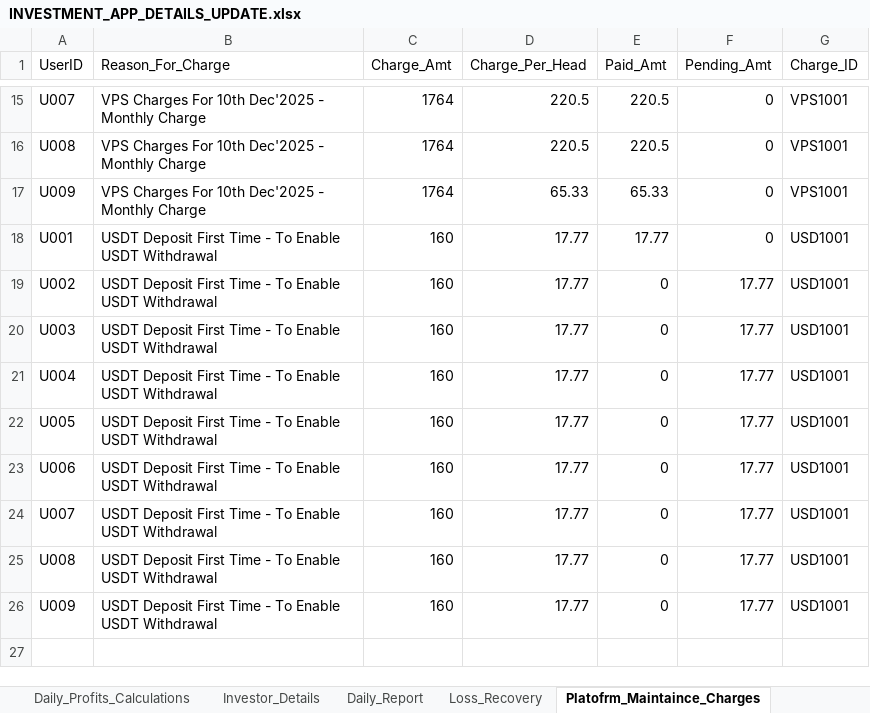
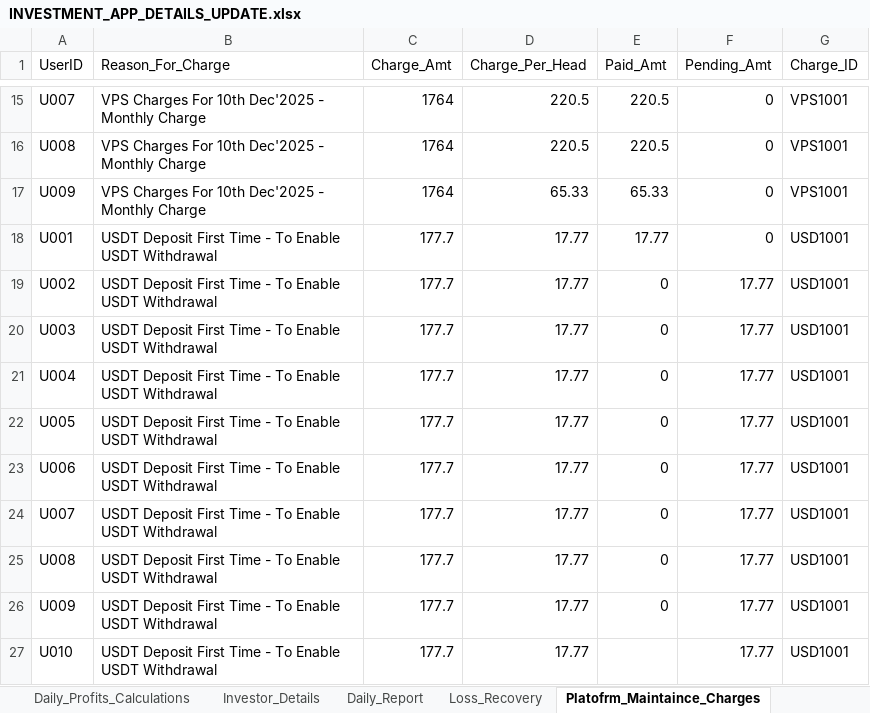
Before and after one commit to Arun2310Rajaputhra/INVESTORS-DASHBOARD, an Excel workbook: INVESTMENT_APP_DETAILS_UPDATE.xlsx, sheet Platofrm_Maintaince_Charges, drawn as a sheet; only a part is shown, gaps mark what is left out; values as stored, in another font and other column widths than the file's, no borders; table styles not drawn; the diff names each change by its address in the sheet, - before the commit and + after, or states it on an @@ line.

```diff
--- a/INVESTMENT_APP_DETAILS_UPDATE.xlsx (sheet Platofrm_Maintaince_Charges)
+++ b/INVESTMENT_APP_DETAILS_UPDATE.xlsx (sheet Platofrm_Maintaince_Charges)
-C18:C26 (Charge_Amt): 160
+C18:C26 (Charge_Amt): 177.7
+row 27: U010 | USDT Deposit First Time - To Enable USDT Withdrawal | 177.7 | 17.77 |  | 17.77 | USD1001
```
Also changed, not shown: sheet Daily_Report.
